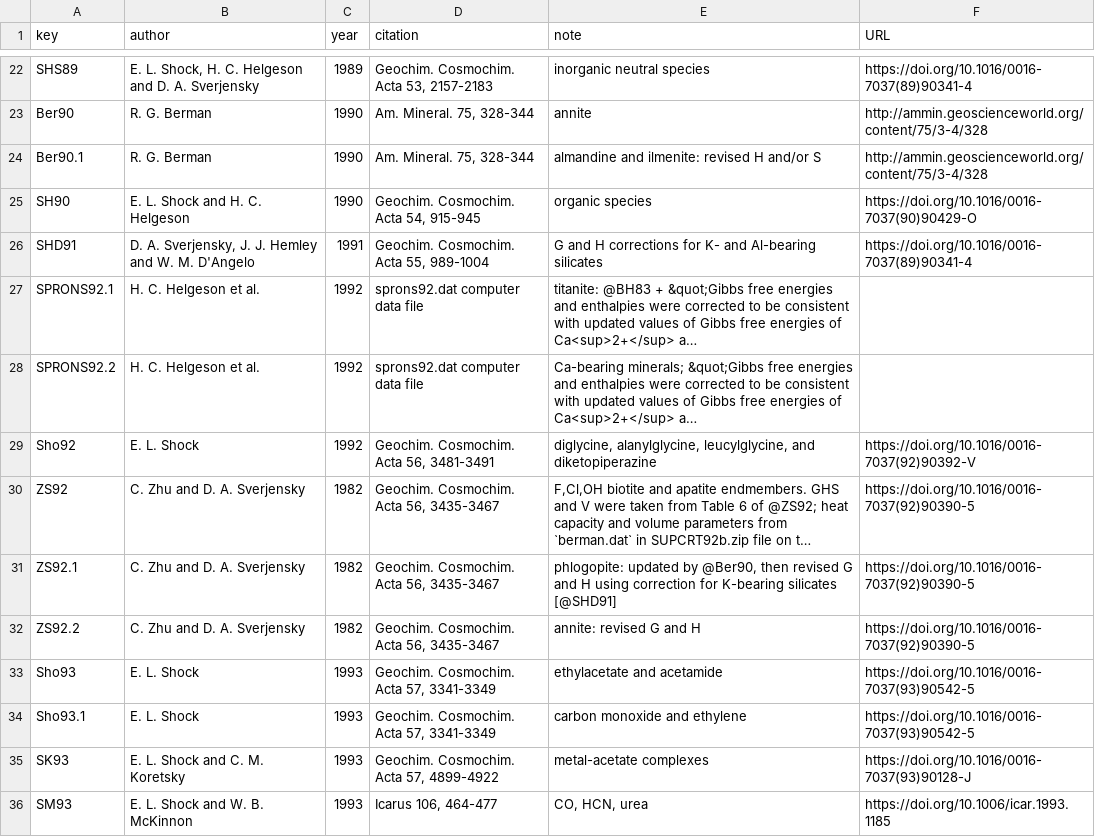
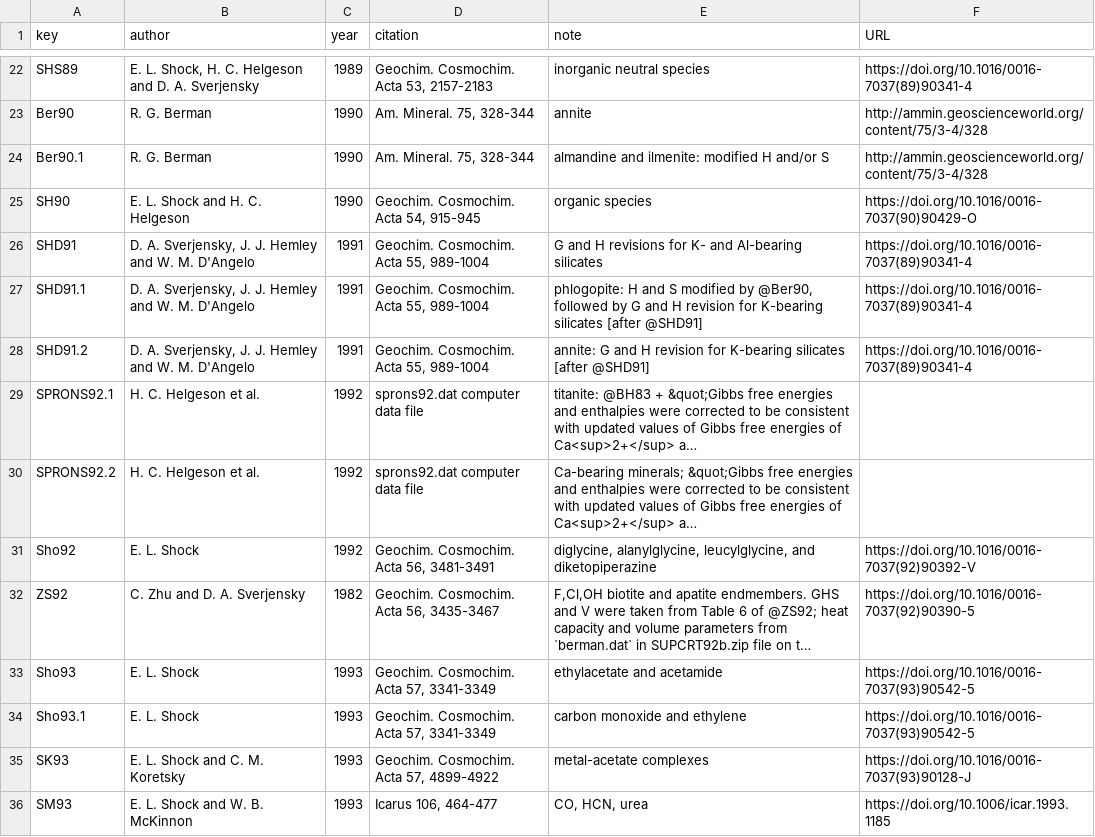
Before and after one commit to rforge/chnosz, a CSV file: pkg/CHNOSZ/data/refs.csv, drawn as a sheet; only a part is shown, gaps mark what is left out; long unchanged cells end in …; removed rows and columns are numbered as before the commit, all else as after; the diff names each change by its address in the sheet, - before the commit and + after, or states it on an @@ line.

```diff
--- a/pkg/CHNOSZ/data/refs.csv
+++ b/pkg/CHNOSZ/data/refs.csv
-E24 (note): almandine and ilmenite: revised H and/or S
+E24 (note): almandine and ilmenite: modified H and/or S
-E26 (note): …and H corrections for K-…
+E26 (note): …and H revisions for K-…
+row 27: SHD91.1 | D. A. Sverjensky, J. J. Hemley and W. M. D'Angelo | 1991 | Geochim. Cosmochim. Acta 55, 989-1004 | phlogopite: H and S modified by @Ber90, followed by G and H revision for K-bearing silicates [after @SHD91] | https://doi.org/10.1016/0016-7037(89)90341-4
+row 28: SHD91.2 | D. A. Sverjensky, J. J. Hemley and W. M. D'Angelo | 1991 | Geochim. Cosmochim. Acta 55, 989-1004 | annite: G and H revision for K-bearing silicates [after @SHD91] | https://doi.org/10.1016/0016-7037(89)90341-4
-row 31: ZS92.1 | C. Zhu and D. A. Sverjensky | 1982 | Geochim. Cosmochim. Acta 56, 3435-3467 | phlogopite: updated by @Ber90, then revised G and H using correction for K-bearing silicates [@SHD91] | https://doi.org/10.1016/0016-7037(92)90390-5
-row 32: ZS92.2 | C. Zhu and D. A. Sverjensky | 1982 | Geochim. Cosmochim. Acta 56, 3435-3467 | annite: revised G and H | https://doi.org/10.1016/0016-7037(92)90390-5
```
Also changed, not shown: pkg/CHNOSZ/inst/extdata/Berman/Ber90.csv, pkg/CHNOSZ/inst/extdata/Berman/SHD91.csv, 8 other files.
